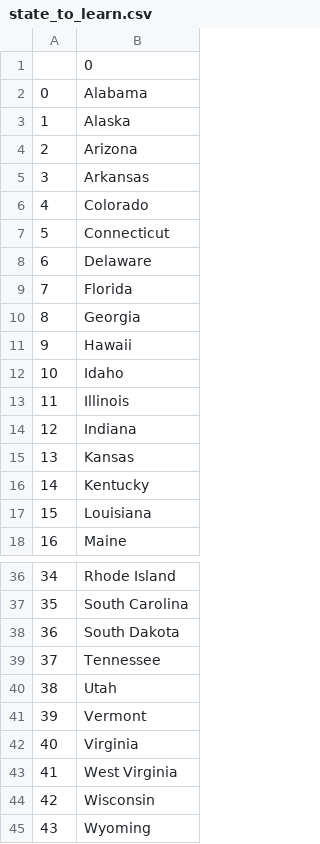
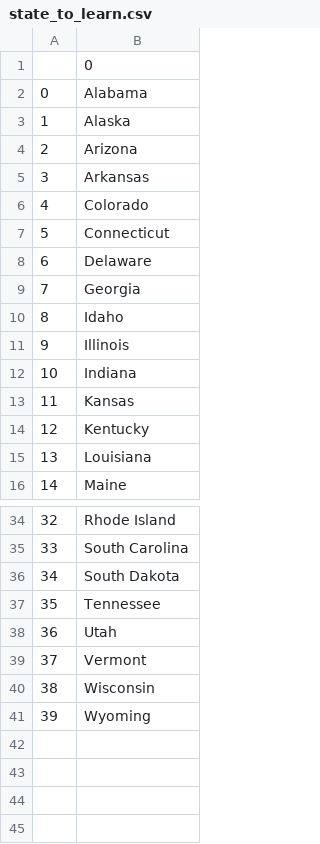
Before and after one commit to yemin7/100-projects-100-days, a CSV file: Intermediate/Day25-CSVData/US State Game/state_to_learn.csv, drawn as a sheet; only a part is shown, gaps mark what is left out; removed rows and columns are numbered as before the commit, all else as after; the diff names each change by its address in the sheet, - before the commit and + after, or states it on an @@ line.

```diff
--- a/Intermediate/Day25-CSVData/US State Game/state_to_learn.csv
+++ b/Intermediate/Day25-CSVData/US State Game/state_to_learn.csv
-row 9: 7 | Florida
@@ column A renumbered from row 9 down @@
-row 11: 9 | Hawaii
-row 42: 40 | Virginia
-row 43: 41 | West Virginia
```
Also changed, not shown: 2 other files.
